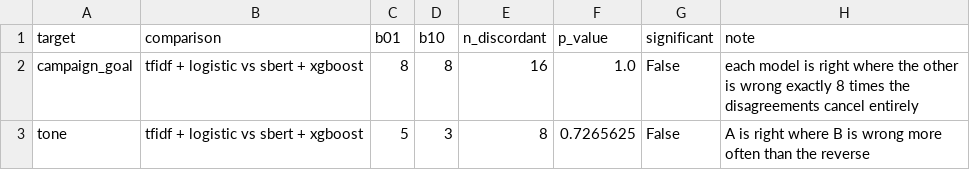
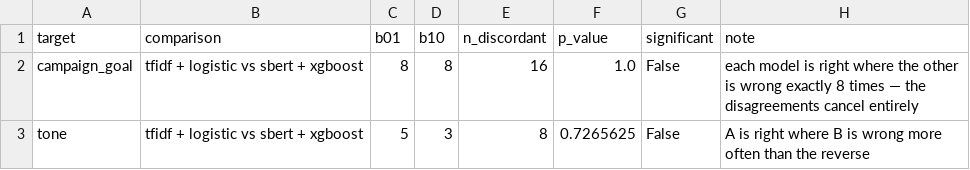
Before and after one commit to zakiarkam/Team-Binary, a CSV file: research/results/e6_mcnemar.csv, drawn as a sheet.

```diff
--- a/research/results/e6_mcnemar.csv
+++ b/research/results/e6_mcnemar.csv
@@ -1,3 +1,3 @@
 target,comparison,b01,b10,n_discordant,p_value,significant,note
-campaign_goal,tfidf + logistic vs sbert + xgboost,8,8,16,1.0,False,each model is right where the other is wrong exactly 8 times  the disagreements cancel entirely
+campaign_goal,tfidf + logistic vs sbert + xgboost,8,8,16,1.0,False,each model is right where the other is wrong exactly 8 times — the disagreements cancel entirely
 tone,tfidf + logistic vs sbert + xgboost,5,3,8,0.7265625,False,A is right where B is wrong more often than the reverse
```
Also changed, not shown: 8 other files.
